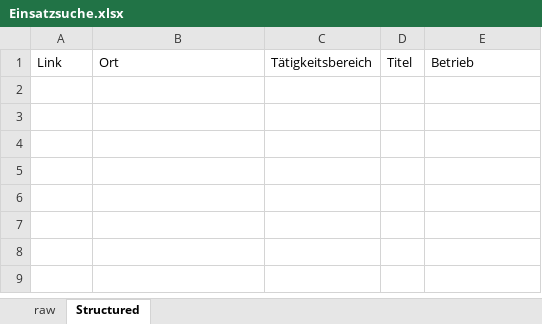
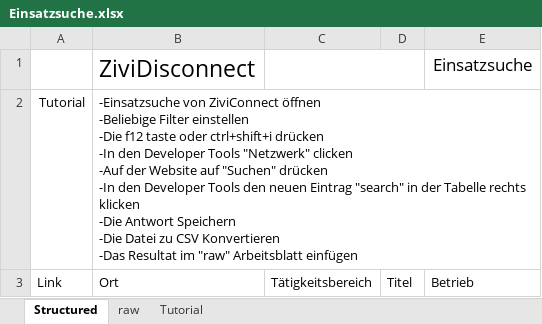
Before and after one commit to moritztim/ZiviDisConnect, an Excel workbook: Einsatzsuche.xlsx, sheet Structured, drawn as a sheet; values as stored, in another font and other column widths than the file's, no borders; charts and pictures and table styles not drawn; ↵ is a line break in a cell; the diff names each change by its address in the sheet, - before the commit and + after, or states it on an @@ line.

```diff
--- a/Einsatzsuche.xlsx (sheet Structured)
+++ b/Einsatzsuche.xlsx (sheet Structured)
+sheet tab: Tutorial
@@ sheet tab order changed: Structured | raw | Tutorial @@
+row 1:  | ZiviDisconnect |  |  | Einsatzsuche
+row 2: Tutorial | -Einsatzsuche von ZiviConnect öffnen ↵ -Beliebige Filter einstellen ↵ -Die f12 taste oder ctrl+shift+i drücken ↵ -In den Developer Tools "Netzwerk" clicken ↵ -Auf der Website auf "Suchen" drücken ↵ -In den Developer Tools den neuen Eintrag "search" in der Tabelle rechts klicken ↵ -Die Antwort Speichern ↵ -Die Datei zu CSV Konvertieren ↵ -Das Resultat im "raw" Arbeitsblatt einfügen
```
Also changed, not shown: charts or pictures, 1 other file.
